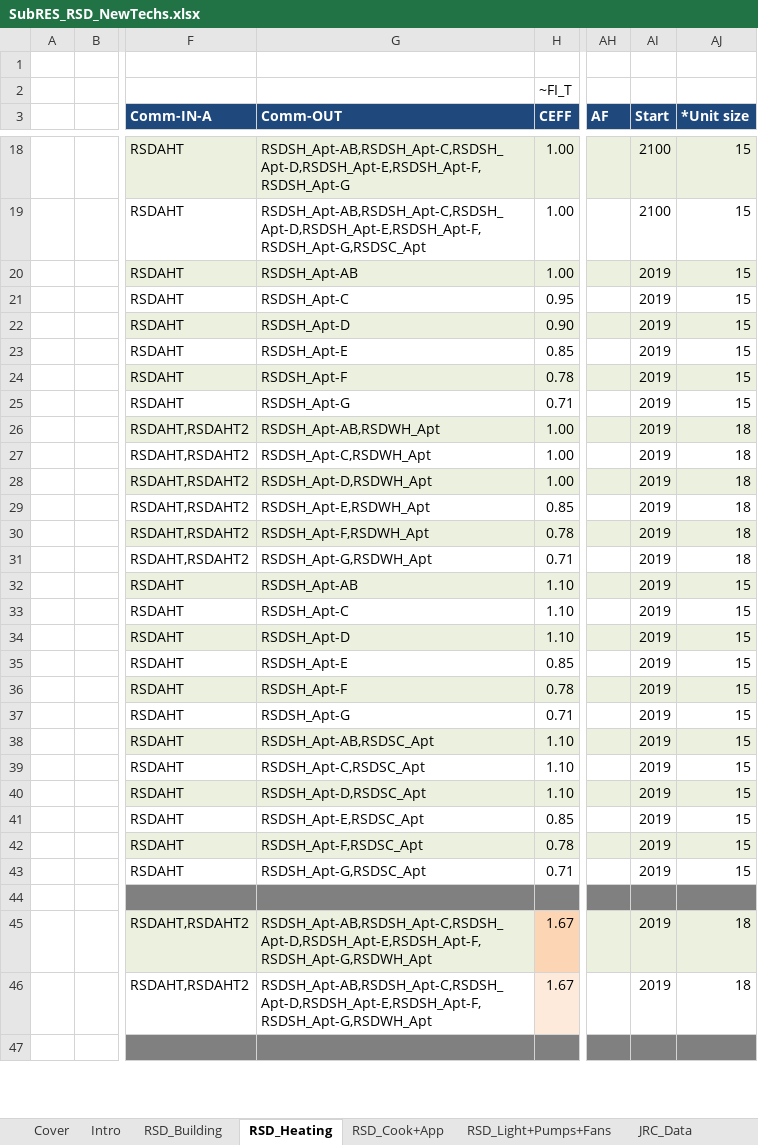
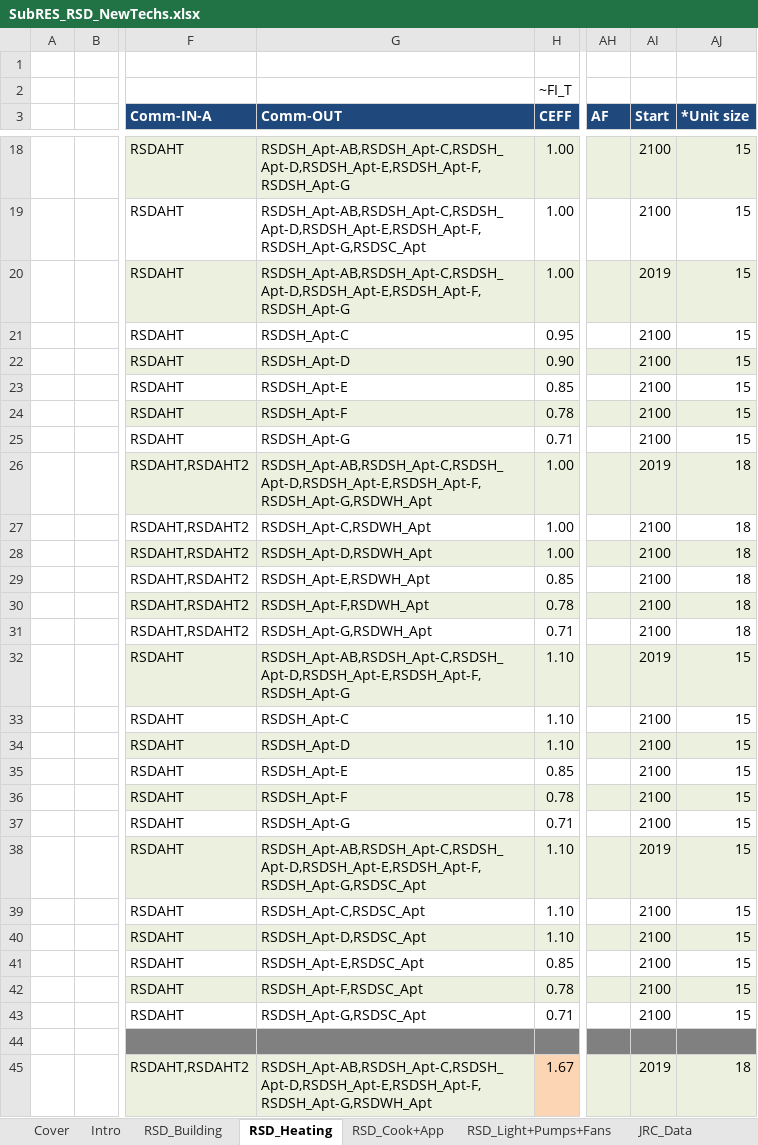
Before and after one commit to MaREI-EPMG/times-ireland-model, an Excel workbook: SubRES_TMPL/SubRES_RSD_NewTechs.xlsx, sheet RSD_Heating, drawn as a sheet; only a part is shown, gaps mark what is left out; the shorter side is filled out with more unchanged rows; values as stored, in another font and other column widths than the file's, no borders; charts and pictures not drawn; 1 other sheet too large or unreadable and not compared; the diff covers the shown part only; the diff names each change by its address in the sheet, - before the commit and + after, or states it on an @@ line.

```diff
--- a/SubRES_TMPL/SubRES_RSD_NewTechs.xlsx (sheet RSD_Heating)
+++ b/SubRES_TMPL/SubRES_RSD_NewTechs.xlsx (sheet RSD_Heating)
-G20 (Comm-OUT): RSDSH_Apt-AB
+G20 (Comm-OUT): RSDSH_Apt-AB,RSDSH_Apt-C,RSDSH_Apt-D,RSDSH_Apt-E,RSDSH_Apt-F,RSDSH_Apt-G
-AI21:AI25 (Start): 2019
+AI21:AI25 (Start): 2100
-G26 (Comm-OUT): RSDSH_Apt-AB,RSDWH_Apt
+G26 (Comm-OUT): RSDSH_Apt-AB,RSDSH_Apt-C,RSDSH_Apt-D,RSDSH_Apt-E,RSDSH_Apt-F,RSDSH_Apt-G,RSDWH_Apt
-AI27:AI31 (Start): 2019
+AI27:AI31 (Start): 2100
-G32 (Comm-OUT): RSDSH_Apt-AB
+G32 (Comm-OUT): RSDSH_Apt-AB,RSDSH_Apt-C,RSDSH_Apt-D,RSDSH_Apt-E,RSDSH_Apt-F,RSDSH_Apt-G
-AI33:AI37 (Start): 2019
+AI33:AI37 (Start): 2100
-G38 (Comm-OUT): RSDSH_Apt-AB,RSDSC_Apt
+G38 (Comm-OUT): RSDSH_Apt-AB,RSDSH_Apt-C,RSDSH_Apt-D,RSDSH_Apt-E,RSDSH_Apt-F,RSDSH_Apt-G,RSDSC_Apt
-AI39:AI43 (Start): 2019
+AI39:AI43 (Start): 2100
```
Also changed, not shown: 60 edited cells elsewhere in this sheet, SuppXLS/Scen_B_RSD_UC.xlsx.
